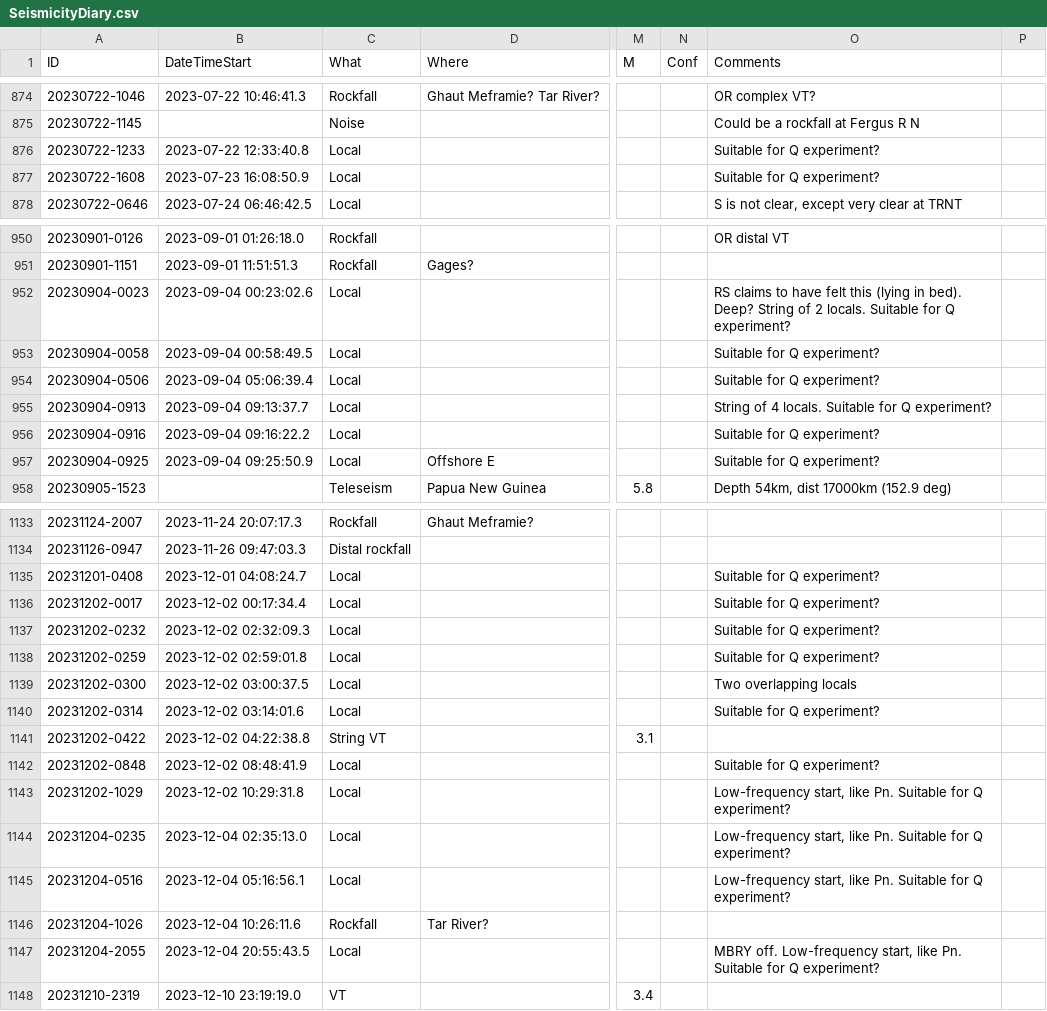
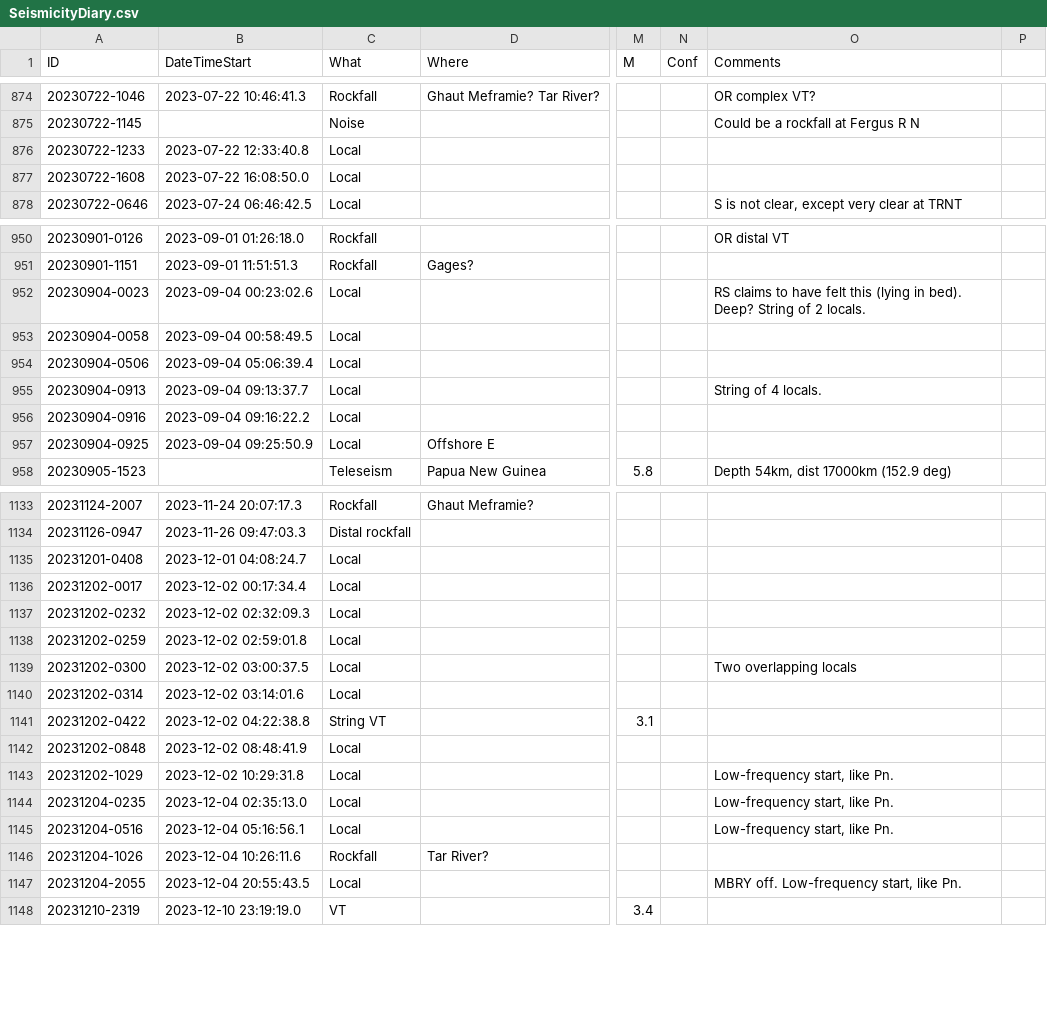
Before and after one commit to mvoseismic/SeismicityDiary, a CSV file: SeismicityDiary.csv, drawn as a sheet; only a part is shown, gaps mark what is left out; the diff covers the shown part only; the diff names each change by its address in the sheet, - before the commit and + after, or states it on an @@ line.

Commit message:
Edited extractFromSpreadsheets/pl.

```diff
--- a/SeismicityDiary.csv
+++ b/SeismicityDiary.csv
-O876:O877 (Comments): Suitable for Q experiment?
+O876:O877 (Comments): (empty)
-B877 (DateTimeStart): 2023-07-23 16:08:50.9
+B877 (DateTimeStart): 2023-07-22 16:08:50.0
-O952 (Comments): …2 locals. Suitable for Q experiment?
+O952 (Comments): …2 locals.
-O953:O954 (Comments): Suitable for Q experiment?
+O953:O954 (Comments): (empty)
-O955 (Comments): String of 4 locals. Suitable for Q experiment?
+O955 (Comments): String of 4 locals.
-O956:O957 (Comments): Suitable for Q experiment?
+O956:O957 (Comments): (empty)
-O1135:O1138 (Comments): Suitable for Q experiment?
+O1135:O1138 (Comments): (empty)
-O1140 (Comments): Suitable for Q experiment?
+O1140 (Comments): (empty)
-O1142 (Comments): Suitable for Q experiment?
+O1142 (Comments): (empty)
-O1143:O1145 (Comments): Low-frequency start, like Pn. Suitable for Q experiment?
+O1143:O1145 (Comments): Low-frequency start, like Pn.
-O1147 (Comments): …like Pn. Suitable for Q experiment?
+O1147 (Comments): …like Pn.
```
Also changed, not shown: 63 edited cells elsewhere in this file, 2 other files.
